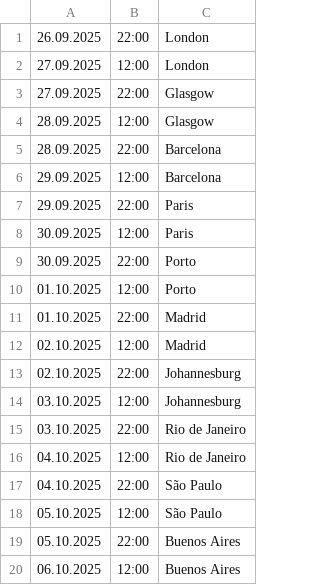
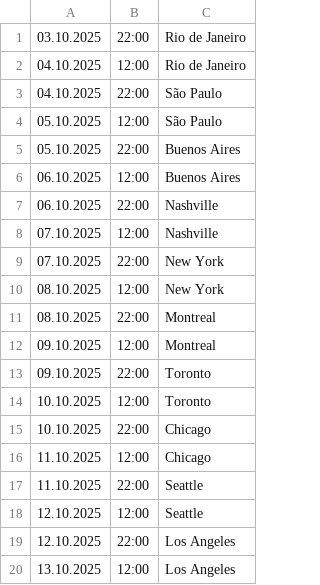
Before and after one commit to kayradinaryus/TURLAR, a CSV file: Hızla Yavaşla.csv, drawn as a sheet; only a part is shown; the shorter side is filled out with more unchanged rows.

Commit message:
Update Hızla Yavaşla.csv

```diff
--- a/Hızla Yavaşla.csv
+++ b/Hızla Yavaşla.csv
@@ -1,15 +1 @@
-26.09.2025,22:00,London
-27.09.2025,12:00,London
-27.09.2025,22:00,Glasgow
-28.09.2025,12:00,Glasgow
-28.09.2025,22:00,Barcelona
-29.09.2025,12:00,Barcelona
-29.09.2025,22:00,Paris
-30.09.2025,12:00,Paris
-30.09.2025,22:00,Porto
-01.10.2025,12:00,Porto
-01.10.2025,22:00,Madrid
-02.10.2025,12:00,Madrid
-02.10.2025,22:00,Johannesburg
-03.10.2025,12:00,Johannesburg
 03.10.2025,22:00,Rio de Janeiro
```
